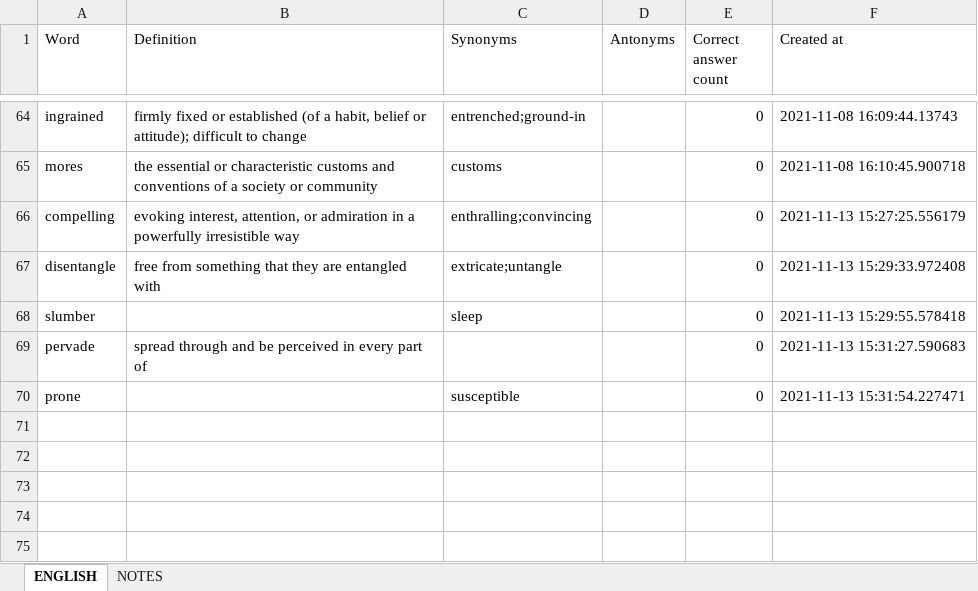
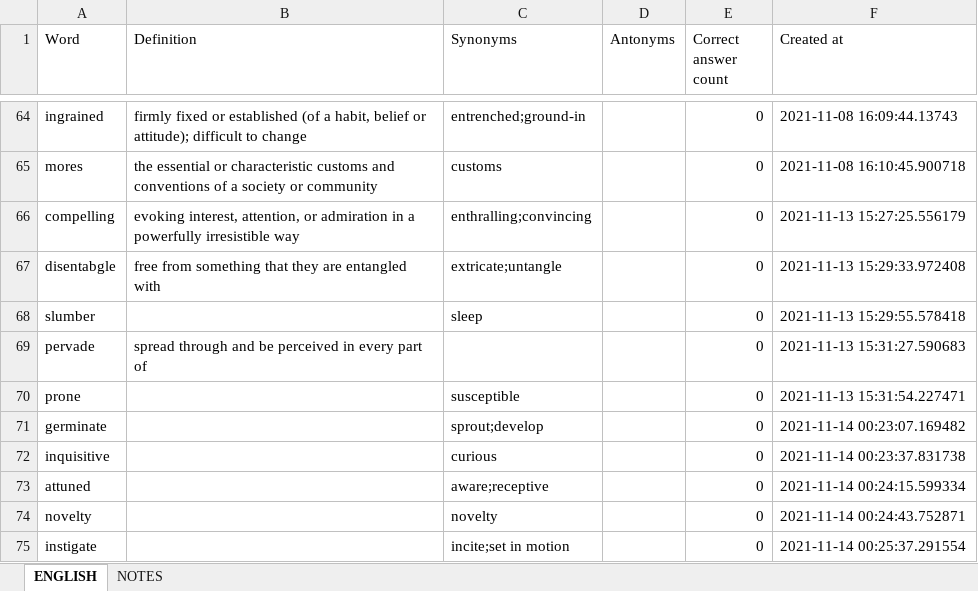
Before and after one commit to ArzamastsevOleksandr/booster-command-line, an Excel workbook: export.xlsx, sheet ENGLISH, drawn as a sheet; only a part is shown, gaps mark what is left out; values as stored, in another font and other column widths than the file's, no borders; the diff names each change by its address in the sheet, - before the commit and + after, or states it on an @@ line.

```diff
--- a/export.xlsx (sheet ENGLISH)
+++ b/export.xlsx (sheet ENGLISH)
-A67 (Word): disentangle
+A67 (Word): disentabgle
+row 71: germinate |  | sprout;develop |  | 0 | 2021-11-14 00:23:07.169482
+row 72: inquisitive |  | curious |  | 0 | 2021-11-14 00:23:37.831738
+row 73: attuned |  | aware;receptive |  | 0 | 2021-11-14 00:24:15.599334
+row 74: novelty |  | novelty |  | 0 | 2021-11-14 00:24:43.752871
+row 75: instigate |  | incite;set in motion |  | 0 | 2021-11-14 00:25:37.291554
```
Also changed, not shown: sheet NOTES, 10 other files.
